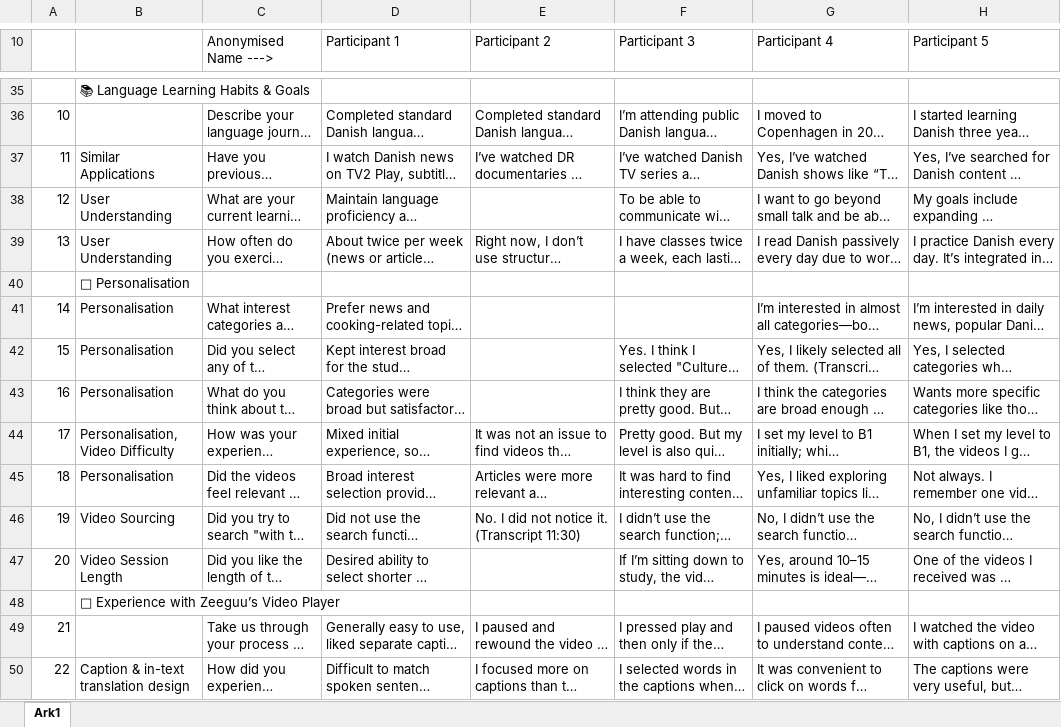
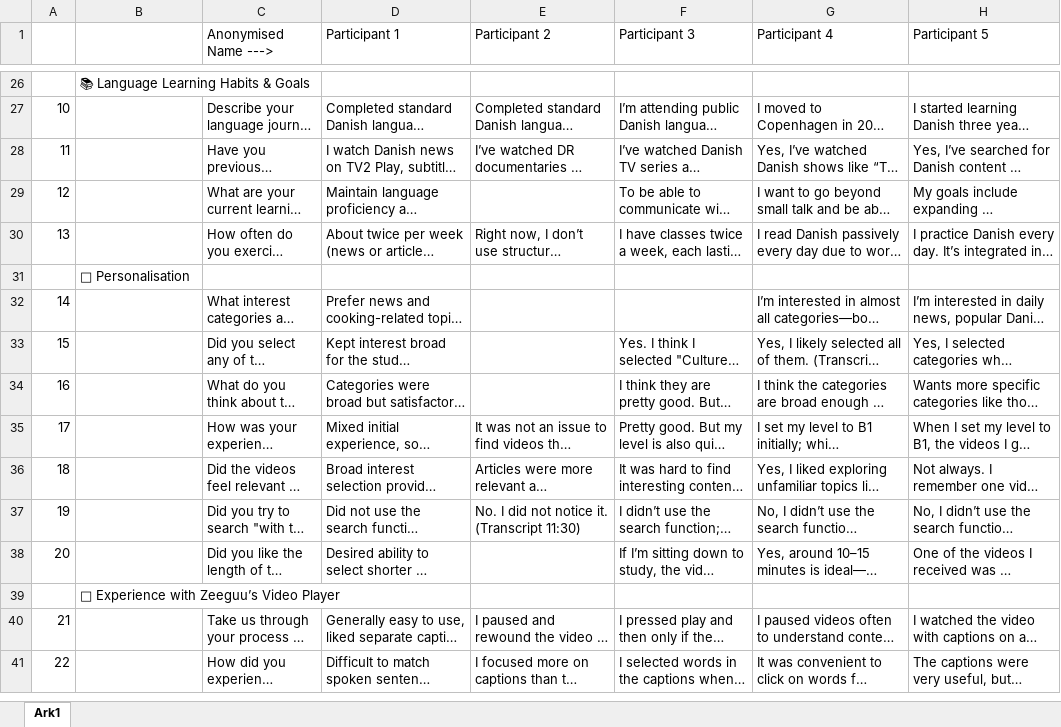
Before and after one commit to zeeguu/studies, an Excel workbook: zeeguuvideo25/user_experiment_matrix_display.xlsx, sheet Ark1, drawn as a sheet; only a part is shown, gaps mark what is left out; long unchanged cells end in …; values as stored, in another font and other column widths than the file's, no cell formats; addresses are those after the commit; the diff covers the shown part only; the diff names each change by its address in the sheet, - before the commit and + after, or states it on an @@ line.

Commit message:
Update matrix display

```diff
--- a/zeeguuvideo25/user_experiment_matrix_display.xlsx (sheet Ark1)
+++ b/zeeguuvideo25/user_experiment_matrix_display.xlsx (sheet Ark1)
-B28: Similar Applications
+B28: (empty)
-B29:B30: User Understanding
+B29:B30: (empty)
-B32:B34: Personalisation
+B32:B34: (empty)
-B35: Personalisation, Video Difficulty
+B35: (empty)
-B36: Personalisation
+B36: (empty)
-B37: Video Sourcing
+B37: (empty)
-B38: Video Session Length
+B38: (empty)
-B41: Caption & in-text translation design
+B41: (empty)
```
Also changed, not shown: 9 removed rows and 29 edited cells elsewhere in this sheet, cell formats, 1 other file.
